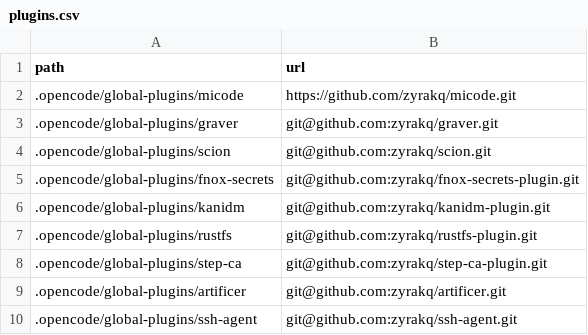
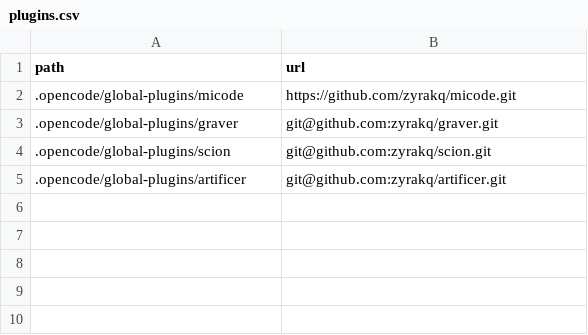
Before and after one commit to zyrakq/home-repo, a CSV file: plugins.csv, drawn as a sheet; the diff names each change by its address in the sheet, - before the commit and + after, or states it on an @@ line.

Commit message:
chore: drop moved legacy plugins from plugins.csv

```diff
--- a/plugins.csv
+++ b/plugins.csv
-row 5: .opencode/global-plugins/fnox-secrets | git@github.com:zyrakq/fnox-secrets-plugin.git
-row 6: .opencode/global-plugins/kanidm | git@github.com:zyrakq/kanidm-plugin.git
-row 7: .opencode/global-plugins/rustfs | git@github.com:zyrakq/rustfs-plugin.git
-row 8: .opencode/global-plugins/step-ca | git@github.com:zyrakq/step-ca-plugin.git
-row 10: .opencode/global-plugins/ssh-agent | git@github.com:zyrakq/ssh-agent.git
```
